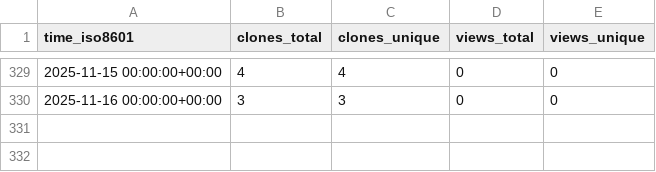
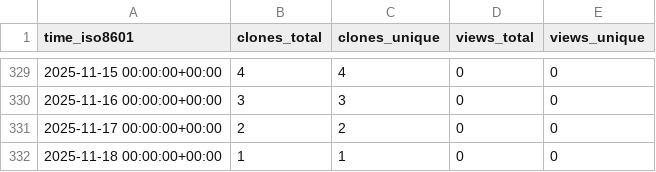
Before and after one commit to cubicleguy/ess_iio, a CSV file: cubicleguy/ess_iio/ghrs-data/views_clones_aggregate.csv, drawn as a sheet; only a part is shown, gaps mark what is left out.

```diff
--- a/cubicleguy/ess_iio/ghrs-data/views_clones_aggregate.csv
+++ b/cubicleguy/ess_iio/ghrs-data/views_clones_aggregate.csv
@@ -330 +330,3 @@ time_iso8601,clones_total,clones_unique,views_total,views_unique
 2025-11-16 00:00:00+00:00,3,3,0,0
+2025-11-17 00:00:00+00:00,2,2,0,0
+2025-11-18 00:00:00+00:00,1,1,0,0
```
Also changed, not shown: 1 other file.
